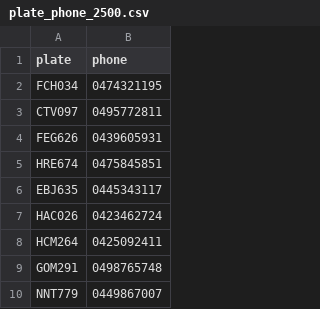
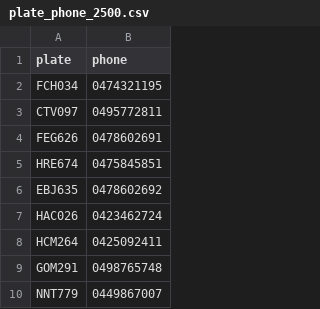
Before and after one commit to chilltse/parking-report, a CSV file: app/src/main/assets/plate_phone_2500.csv, drawn as a sheet; only a part is shown.

```diff
--- a/app/src/main/assets/plate_phone_2500.csv
+++ b/app/src/main/assets/plate_phone_2500.csv
@@ -3,5 +3,5 @@ FCH034,0474321195
 CTV097,0495772811
-FEG626,0439605931
+FEG626,0478602691
 HRE674,0475845851
-EBJ635,0445343117
+EBJ635,0478602692
 HAC026,0423462724
```
Also changed, not shown: 9 other files.
